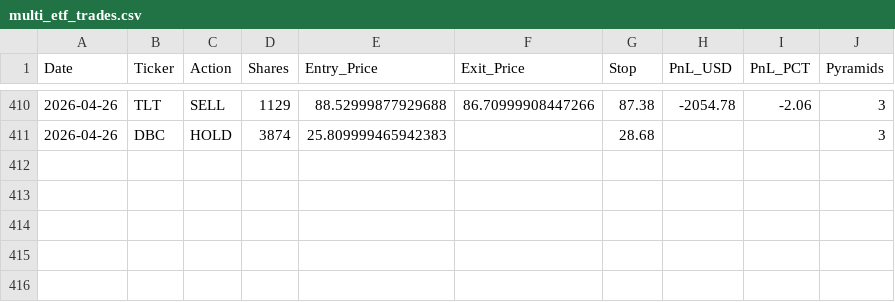
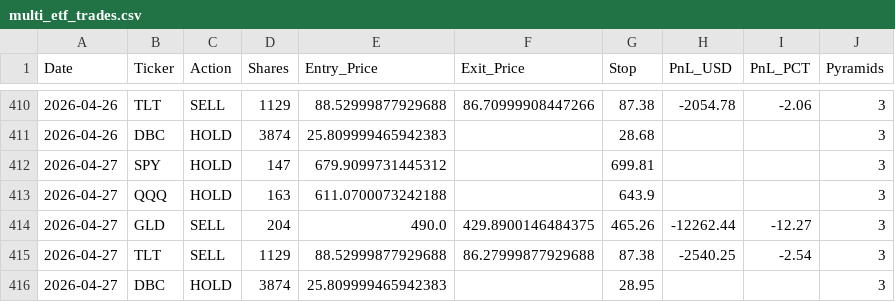
Before and after one commit to pollcerny-sudo/multi-etf-live-signals, a CSV file: multi_etf_trades.csv, drawn as a sheet; only a part is shown, gaps mark what is left out.

```diff
--- a/multi_etf_trades.csv
+++ b/multi_etf_trades.csv
@@ -411 +411,6 @@ Date,Ticker,Action,Shares,Entry_Price,Exit_Price,Stop,PnL_USD,PnL_PCT,Pyramids
 2026-04-26,DBC,HOLD,3874,25.809999465942383,,28.68,,,3
+2026-04-27,SPY,HOLD,147,679.9099731445312,,699.81,,,3
+2026-04-27,QQQ,HOLD,163,611.0700073242188,,643.9,,,3
+2026-04-27,GLD,SELL,204,490.0,429.8900146484375,465.26,-12262.44,-12.27,3
+2026-04-27,TLT,SELL,1129,88.52999877929688,86.27999877929688,87.38,-2540.25,-2.54,3
+2026-04-27,DBC,HOLD,3874,25.809999465942383,,28.95,,,3
```
